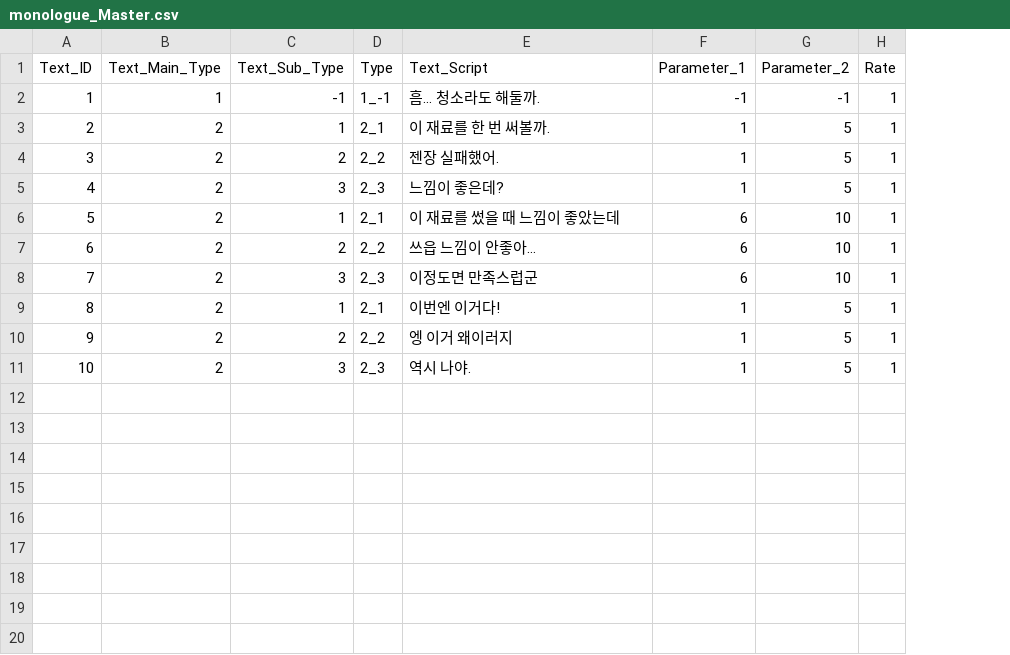
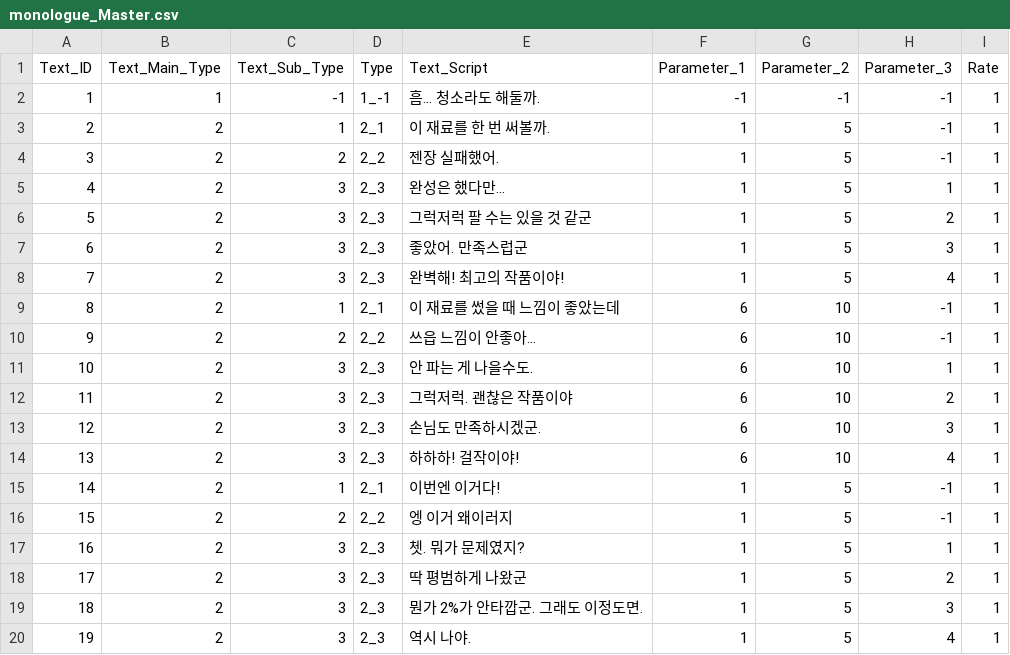
Before and after one commit to SuperElectronBrain/ThunderJack_ProjectMIS, a CSV file: Assets/Resources/DataSheet/monologue_Master.csv, drawn as a sheet; addresses are those after the commit; the diff names each change by its address in the sheet, - before the commit and + after, or states it on an @@ line.

Commit message:
Update monologue_Master.csv

```diff
--- a/Assets/Resources/DataSheet/monologue_Master.csv
+++ b/Assets/Resources/DataSheet/monologue_Master.csv
+column H (Parameter_3), rows 2-5: -1 | -1 | -1 | 1; rows 9-10: -1 | -1; row 13: 3; rows 15-16: -1 | -1; row 20: 4
-E5 (Text_Script): 느낌이 좋은데?
+E5 (Text_Script): 완성은 했다만…
+row 6: 5 | 2 | 3 | 2_3 | 그럭저럭 팔 수는 있을 것 같군 | 1 | 5 | 2 | 1
+row 7: 6 | 2 | 3 | 2_3 | 좋았어. 만족스럽군 | 1 | 5 | 3 | 1
+row 8: 7 | 2 | 3 | 2_3 | 완벽해! 최고의 작품이야! | 1 | 5 | 4 | 1
@@ column A (Text_ID) renumbered from row 9 down @@
+row 11: 10 | 2 | 3 | 2_3 | 안 파는 게 나을수도. | 6 | 10 | 1 | 1
+row 12: 11 | 2 | 3 | 2_3 | 그럭저럭. 괜찮은 작품이야 | 6 | 10 | 2 | 1
-E13 (Text_Script): 이정도면 만족스럽군
+E13 (Text_Script): 손님도 만족하시겠군.
+row 14: 13 | 2 | 3 | 2_3 | 하하하! 걸작이야! | 6 | 10 | 4 | 1
+row 17: 16 | 2 | 3 | 2_3 | 쳇. 뭐가 문제였지? | 1 | 5 | 1 | 1
+row 18: 17 | 2 | 3 | 2_3 | 딱 평범하게 나왔군 | 1 | 5 | 2 | 1
+row 19: 18 | 2 | 3 | 2_3 | 뭔가 2%가 안타깝군. 그래도 이정도면. | 1 | 5 | 3 | 1
```
